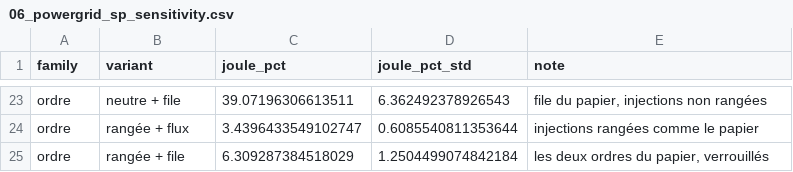
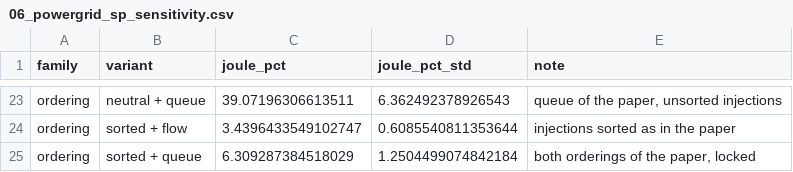
Before and after one commit to Presigny/fake_world, a CSV file: out/06_powergrid_sp_sensitivity.csv, drawn as a sheet; only a part is shown, gaps mark what is left out; the diff covers the shown part only; the diff names each change by its address in the sheet, - before the commit and + after, or states it on an @@ line.

```diff
--- a/out/06_powergrid_sp_sensitivity.csv
+++ b/out/06_powergrid_sp_sensitivity.csv
-A23:A25 (family): ordre
+A23:A25 (family): ordering
-B23 (variant): neutre + file
+B23 (variant): neutral + queue
-E23 (note): file du papier, injections non rangées
+E23 (note): queue of the paper, unsorted injections
-B24 (variant): rangée + flux
+B24 (variant): sorted + flow
-E24 (note): injections rangées comme le papier
+E24 (note): injections sorted as in the paper
-B25 (variant): rangée + file
+B25 (variant): sorted + queue
-E25 (note): les deux ordres du papier, verrouillés
+E25 (note): both orderings of the paper, locked
```
Also changed, not shown: 44 edited cells elsewhere in this file, out/02_metadata_observables_summary.csv, out/05bis_fly_sp3d_summary.csv, 50 other files.
